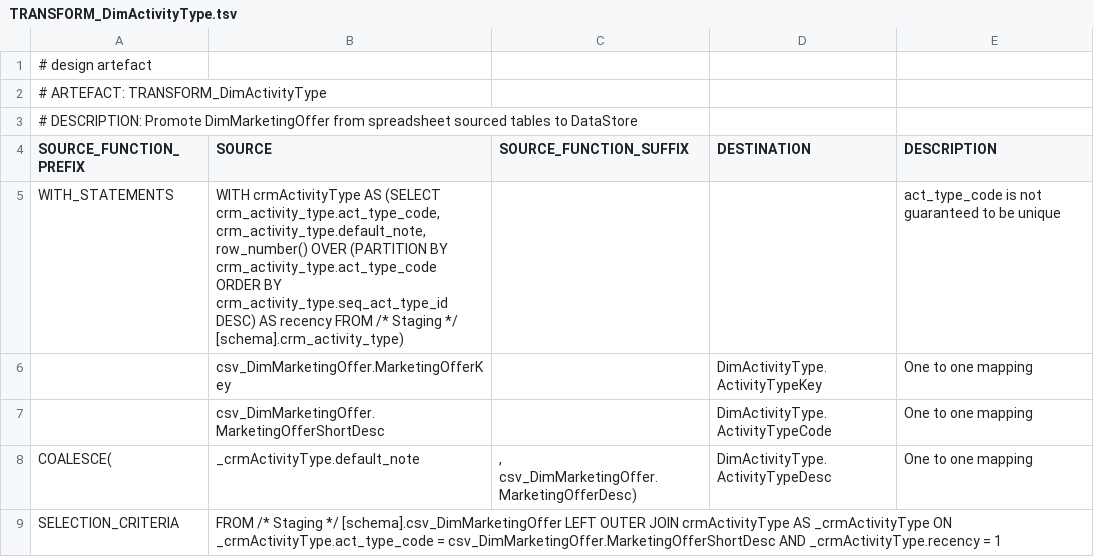
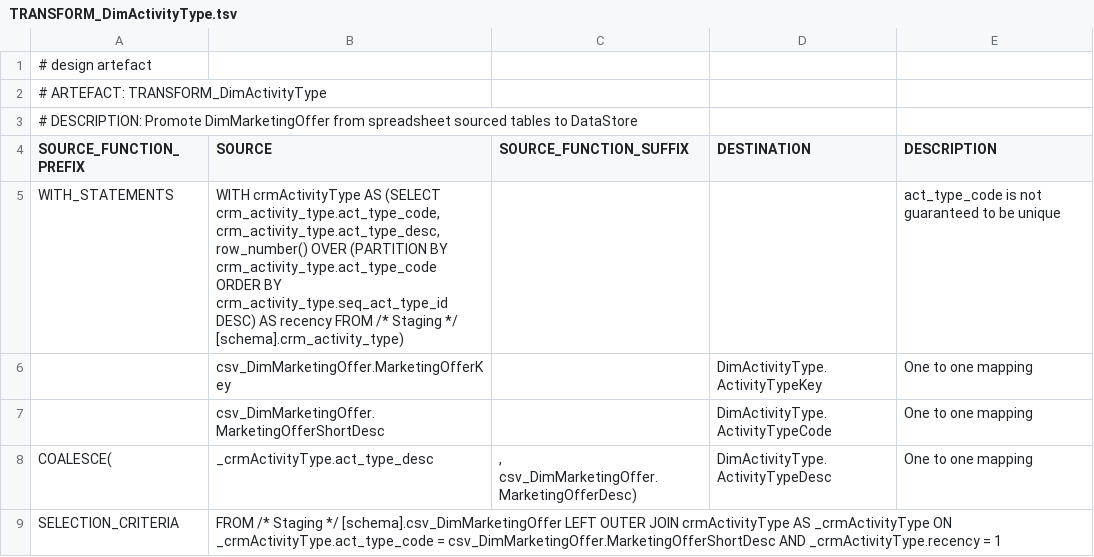
Before and after one commit to melvinwi/EDWCI, a TSV file: transformations/TRANSFORM_DimActivityType.tsv, drawn as a sheet.

Commit message:
Modify the source of activity type descriptions

```diff
--- a/transformations/TRANSFORM_DimActivityType.tsv
+++ b/transformations/TRANSFORM_DimActivityType.tsv
@@ -4,6 +4,6 @@
 SOURCE_FUNCTION_PREFIX	SOURCE	SOURCE_FUNCTION_SUFFIX	DESTINATION	DESCRIPTION
-WITH_STATEMENTS	"WITH crmActivityType AS (SELECT crm_activity_type.act_type_code, crm_activity_type.default_note, row_number() OVER (PARTITION BY crm_activity_type.act_type_code ORDER BY crm_activity_type.seq_act_type_id DESC) AS recency FROM /* Staging */ [schema].crm_activity_type)"			act_type_code is not guaranteed to be unique
+WITH_STATEMENTS	"WITH crmActivityType AS (SELECT crm_activity_type.act_type_code, crm_activity_type.act_type_desc, row_number() OVER (PARTITION BY crm_activity_type.act_type_code ORDER BY crm_activity_type.seq_act_type_id DESC) AS recency FROM /* Staging */ [schema].crm_activity_type)"			act_type_code is not guaranteed to be unique
 	csv_DimMarketingOffer.MarketingOfferKey		DimActivityType.ActivityTypeKey	One to one mapping
 	csv_DimMarketingOffer.MarketingOfferShortDesc		DimActivityType.ActivityTypeCode	One to one mapping
-COALESCE(	_crmActivityType.default_note	", csv_DimMarketingOffer.MarketingOfferDesc)"	DimActivityType.ActivityTypeDesc	One to one mapping
+COALESCE(	_crmActivityType.act_type_desc	", csv_DimMarketingOffer.MarketingOfferDesc)"	DimActivityType.ActivityTypeDesc	One to one mapping
 SELECTION_CRITERIA	"FROM /* Staging */ [schema].csv_DimMarketingOffer LEFT OUTER JOIN crmActivityType AS _crmActivityType ON _crmActivityType.act_type_code = csv_DimMarketingOffer.MarketingOfferShortDesc AND _crmActivityType.recency = 1"			
```
Also changed, not shown: 1 other file.
